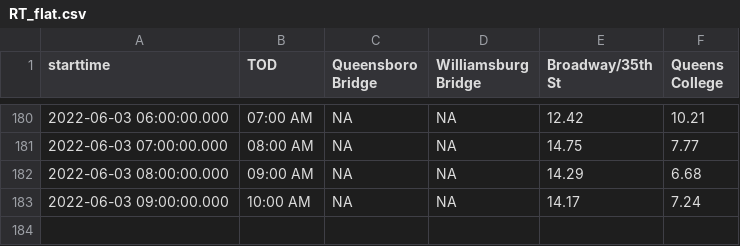
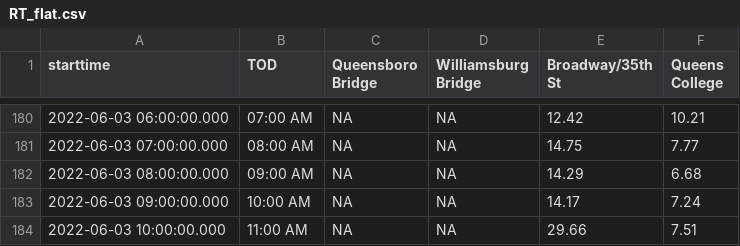
Before and after one commit to nychealth/realtime-air-quality, a CSV file: RT_flat.csv, drawn as a sheet; only a part is shown, gaps mark what is left out; the diff names each change by its address in the sheet, - before the commit and + after, or states it on an @@ line.

Commit message:
Regular auto-commit

```diff
--- a/RT_flat.csv
+++ b/RT_flat.csv
+row 184: 2022-06-03 10:00:00.000 | 11:00 AM | NA | NA | 29.66 | 7.51
```
